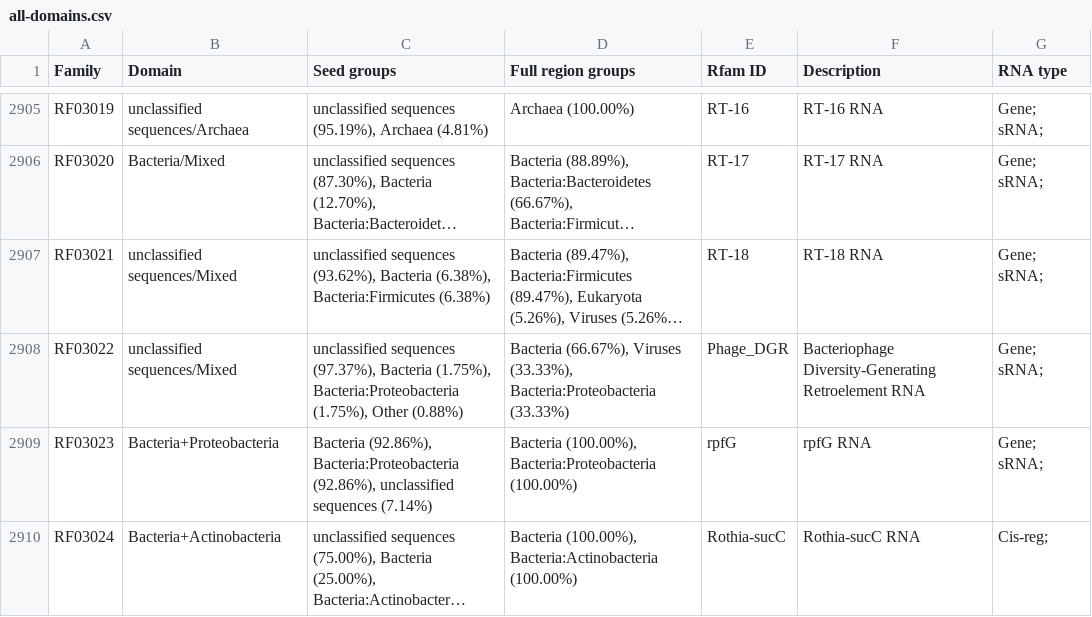
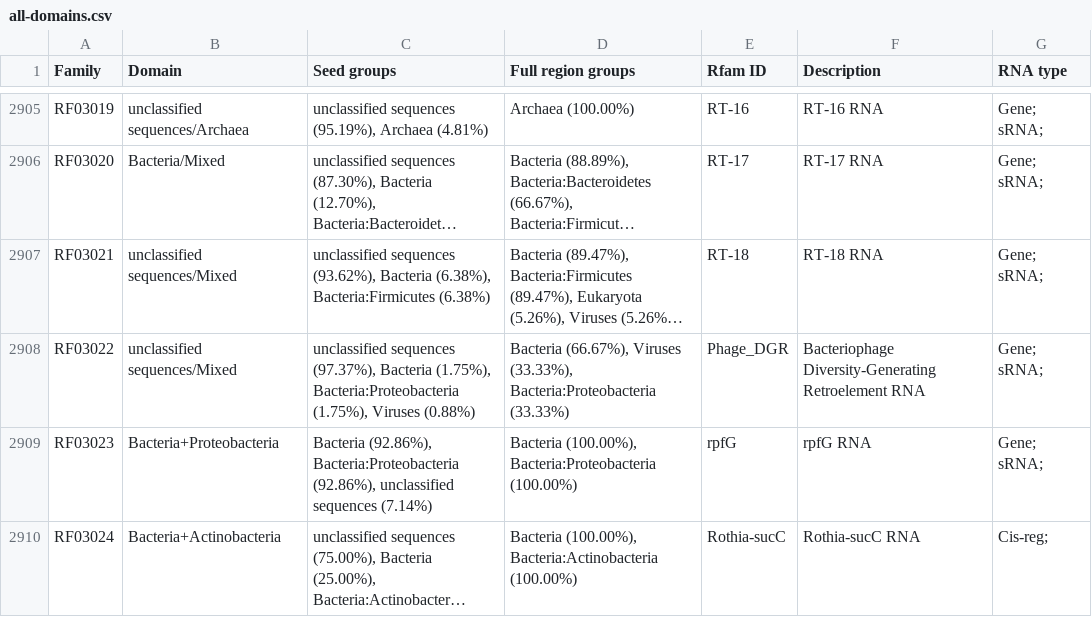
Before and after one commit to Rfam/rfam-taxonomy, a CSV file: domains/all-domains.csv, drawn as a sheet; only a part is shown, gaps mark what is left out; long unchanged cells end in …; the diff names each change by its address in the sheet, - before the commit and + after, or states it on an @@ line.

```diff
--- a/domains/all-domains.csv
+++ b/domains/all-domains.csv
-C2908 (Seed groups): …Bacteria:Proteobacteria (1.75%), Other (0.88%)
+C2908 (Seed groups): …Bacteria:Proteobacteria (1.75%), Viruses (0.88%)
```
Also changed, not shown: domains/unclassified-sequences.csv, 1 other file.
